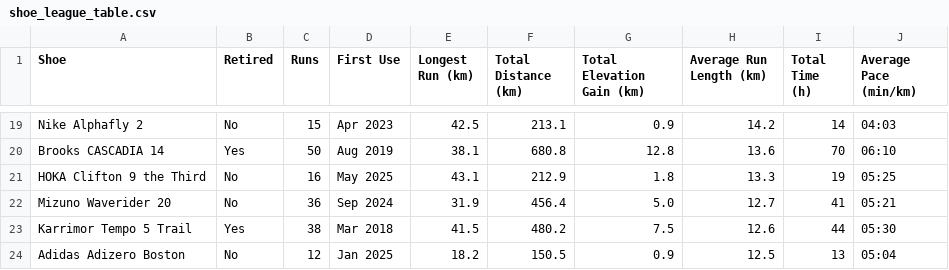
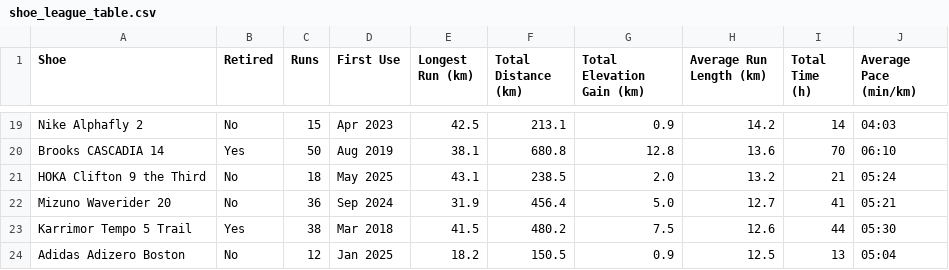
Before and after one commit to SamAllwood/Strava_API, a CSV file: shoe_league_table.csv, drawn as a sheet; only a part is shown, gaps mark what is left out.

```diff
--- a/shoe_league_table.csv
+++ b/shoe_league_table.csv
@@ -20,3 +20,3 @@ Nike Alphafly 2,No,15,Apr 2023,42.5,213.1,0.9,14.2,14,04:03
 Brooks CASCADIA 14,Yes,50,Aug 2019,38.1,680.8,12.8,13.6,70,06:10
-HOKA Clifton 9 the Third,No,16,May 2025,43.1,212.9,1.8,13.3,19,05:25
+HOKA Clifton 9 the Third,No,18,May 2025,43.1,238.5,2.0,13.2,21,05:24
 Mizuno Waverider 20,No,36,Sep 2024,31.9,456.4,5.0,12.7,41,05:21
```
Also changed, not shown: bike_league_table.csv, 5 other files.
